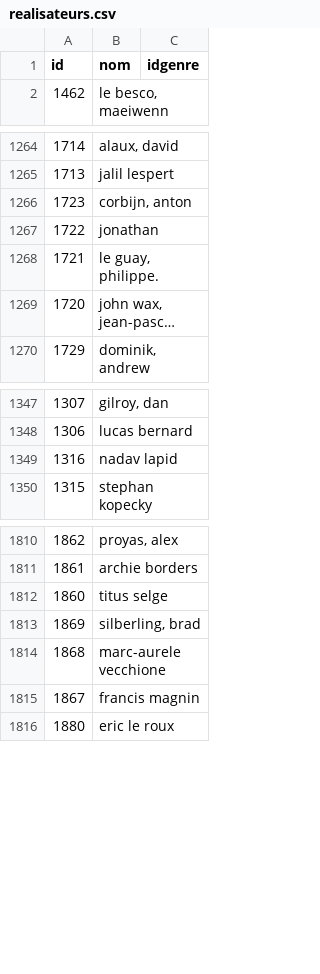
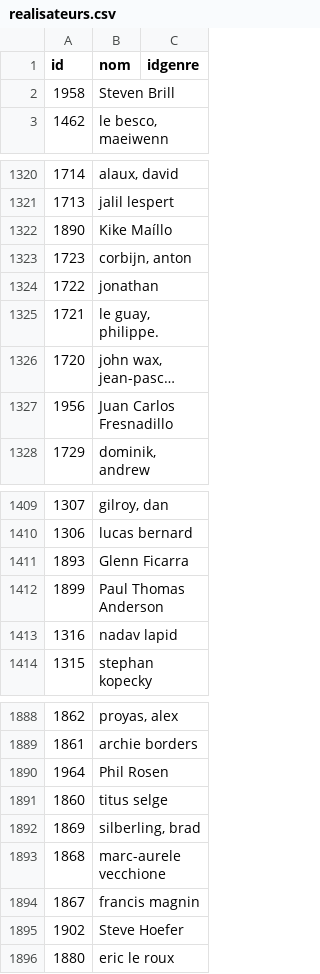
Before and after one commit to Poofix/Projet_Web_Semantique, a CSV file: EclipseWorkspace/DataTransformerToRDF/src/datas/generated/realisateurs.csv, drawn as a sheet; only a part is shown, gaps mark what is left out; long unchanged cells end in …; the diff covers the shown part only; the diff names each change by its address in the sheet, - before the commit and + after, or states it on an @@ line.

```diff
--- a/EclipseWorkspace/DataTransformerToRDF/src/datas/generated/realisateurs.csv
+++ b/EclipseWorkspace/DataTransformerToRDF/src/datas/generated/realisateurs.csv
+row 2: 1958 | Steven Brill
+row 1322: 1890 | Kike Maíllo
+row 1327: 1956 | Juan Carlos Fresnadillo
+row 1411: 1893 | Glenn Ficarra
+row 1412: 1899 | Paul Thomas Anderson
+row 1890: 1964 | Phil Rosen
+row 1895: 1902 | Steve Hoefer
```
Also changed, not shown: 74 added rows elsewhere in this file, EclipseWorkspace/DataTransformerToRDF/src/datas/generated/film.csv, 5 other files.
